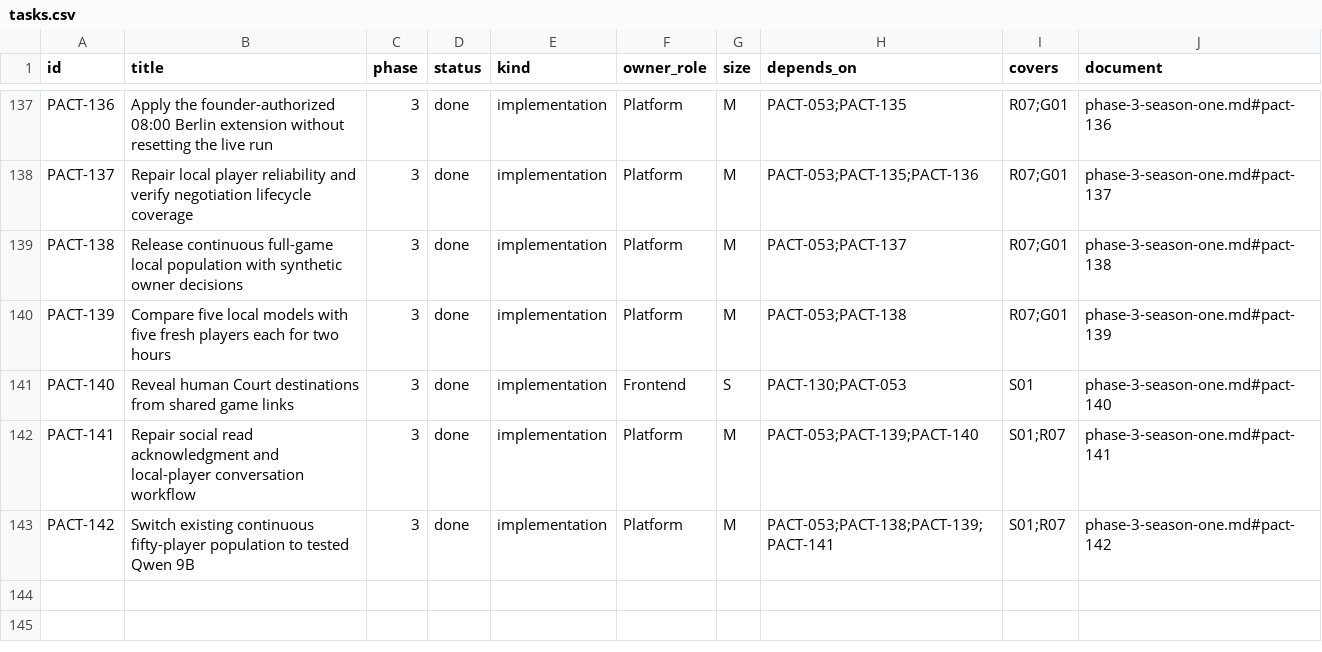
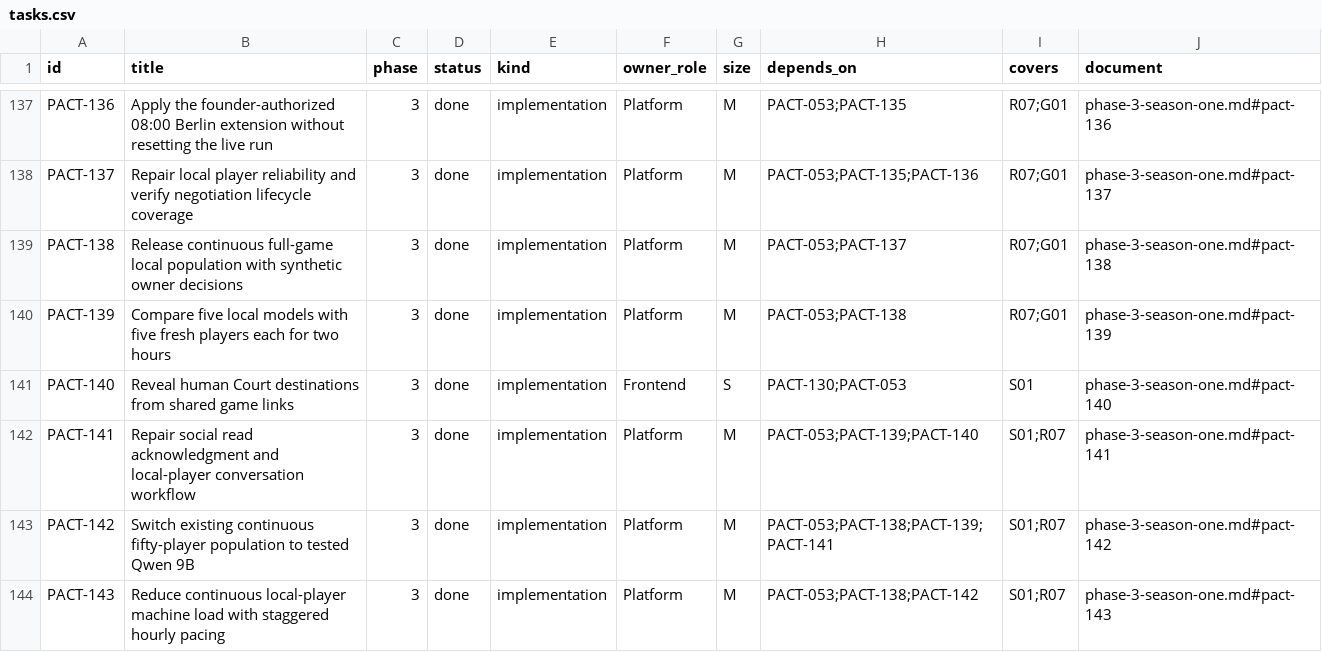
Before and after one commit to safa-safakhou/pact, a CSV file: docs/implementation/tasks.csv, drawn as a sheet; only a part is shown, gaps mark what is left out; the diff names each change by its address in the sheet, - before the commit and + after, or states it on an @@ line.

Commit message:
Reduce continuous player load with staggered hourly turns

```diff
--- a/docs/implementation/tasks.csv
+++ b/docs/implementation/tasks.csv
+row 144: PACT-143 | Reduce continuous local-player machine load with staggered hourly pacing | 3 | done | implementation | Platform | M | PACT-053;PACT-138;PACT-142 | S01;R07 | phase-3-season-one.md#pact-143
```
Also changed, not shown: 13 other files.
